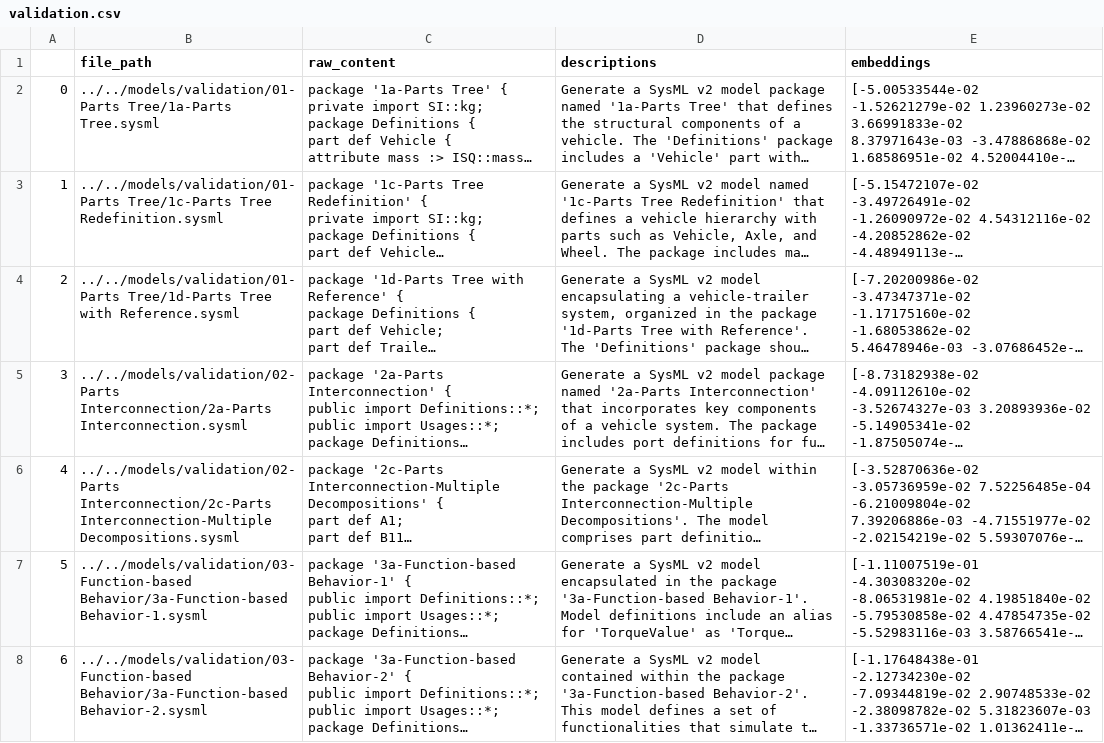
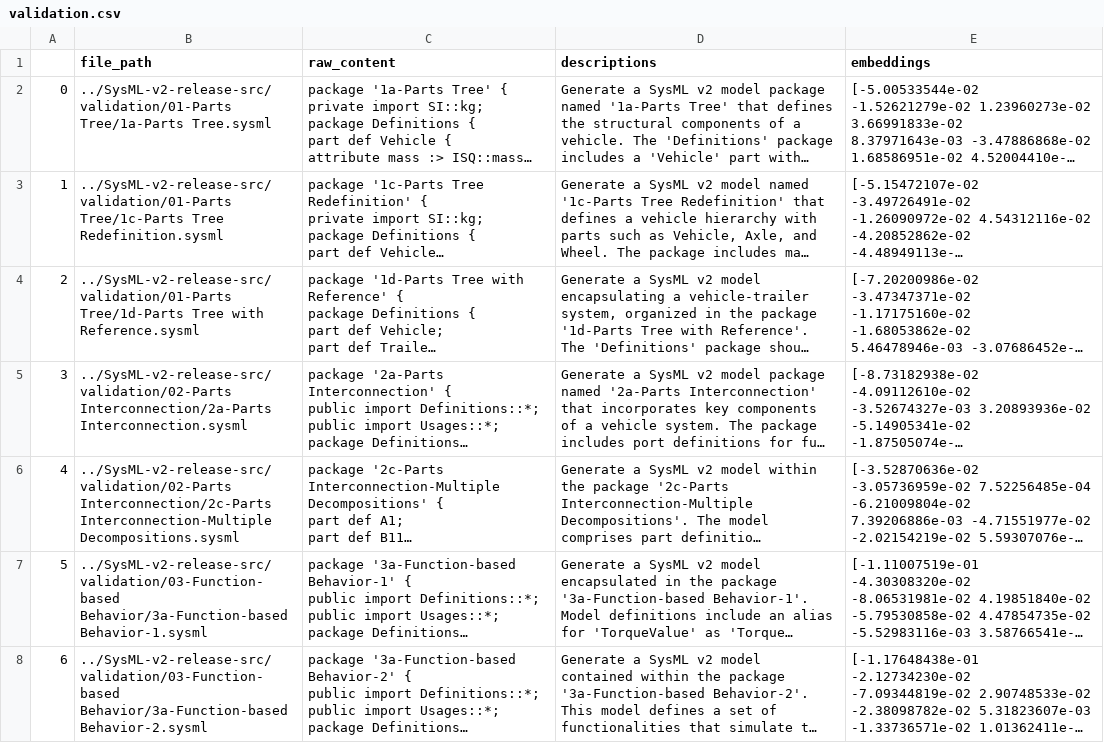
Before and after one commit to hs1520/Prototyping, a CSV file: src/rag/data_Eduardo_UC3M/validation.csv, drawn as a sheet; only a part is shown; long unchanged cells end in …; the diff covers the shown part only; the diff names each change by its address in the sheet, - before the commit and + after, or states it on an @@ line.

```diff
--- a/src/rag/data_Eduardo_UC3M/validation.csv
+++ b/src/rag/data_Eduardo_UC3M/validation.csv
-B2 (file_path): ../../models/validation/01-Parts Tree/1a-Parts Tree.sysml
+B2 (file_path): ../SysML-v2-release-src/validation/01-Parts Tree/1a-Parts Tree.sysml
-B3 (file_path): ../../models/validation/01-Parts Tree/1c-Parts Tree…
+B3 (file_path): ../SysML-v2-release-src/validation/01-Parts Tree/1c-Parts Tree…
-B4 (file_path): ../../models/validation/01-Parts Tree/1d-Parts Tree…
+B4 (file_path): ../SysML-v2-release-src/validation/01-Parts Tree/1d-Parts Tree…
-B5 (file_path): ../../models/validation/02-Parts Interconnection/2a-Parts Interconnection.sysml
+B5 (file_path): ../SysML-v2-release-src/validation/02-Parts Interconnection/2a-Parts Interconnection.sysml
-B6 (file_path): ../../models/validation/02-Parts Interconnection/2c-Parts Interconnection-Multiple…
+B6 (file_path): ../SysML-v2-release-src/validation/02-Parts Interconnection/2c-Parts Interconnection-Multiple…
-B7 (file_path): ../../models/validation/03-Function-based Behavior/3a-Function-based Behavior-1.sysml
+B7 (file_path): ../SysML-v2-release-src/validation/03-Function-based Behavior/3a-Function-based Behavior-1.sysml
-B8 (file_path): ../../models/validation/03-Function-based Behavior/3a-Function-based Behavior-2.sysml
+B8 (file_path): ../SysML-v2-release-src/validation/03-Function-based Behavior/3a-Function-based Behavior-2.sysml
```
Also changed, not shown: 49 edited cells elsewhere in this file, src/rag/data_Eduardo_UC3M/content_descriptions.csv, src/rag/data_Eduardo_UC3M/raw_content.csv, 2 other files.
